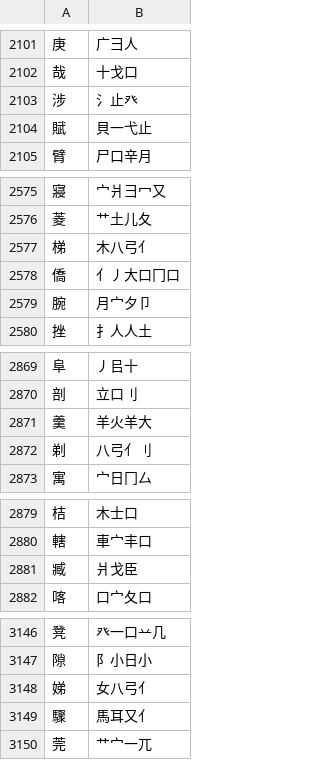
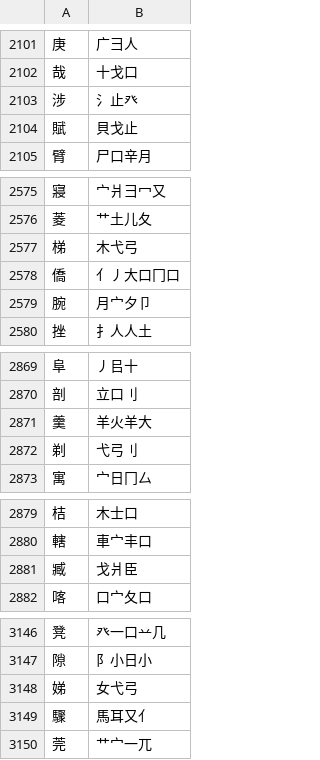
Before and after one commit to chenlin014/youxiong, a TSV file: zg-scheme/xingyi/common-zt.tsv, drawn as a sheet; only a part is shown, gaps mark what is left out; the diff covers the shown part only.

```diff
--- a/zg-scheme/xingyi/common-zt.tsv
+++ b/zg-scheme/xingyi/common-zt.tsv
@@ -2103,3 +2103,3 @@
 涉	氵止癶
-賦	貝一弋止
+賦	貝戈止
 臂	尸口辛月
@@ -2576,3 +2576,3 @@
 菱	艹土儿夂
-梯	木八弓亻
+梯	木弋弓
 僑	亻丿大口冂口
@@ -2871,3 +2871,3 @@
 羹	羊火羊大
-剃	八弓亻刂
+剃	弋弓刂
 寓	宀日冂厶
@@ -2880,3 +2880,3 @@
 轄	車宀丰口
-臧	爿戈臣
+臧	戈爿臣
 喀	口宀夂口
@@ -3147,3 +3147,3 @@
 隙	阝小日小
-娣	女八弓亻
+娣	女弋弓
 驟	馬耳又亻
```
Also changed, not shown: 13 edited cells elsewhere in this file, zg-scheme/xingyi/common-jp.tsv, zg-scheme/xingyi/common-jt.tsv.
